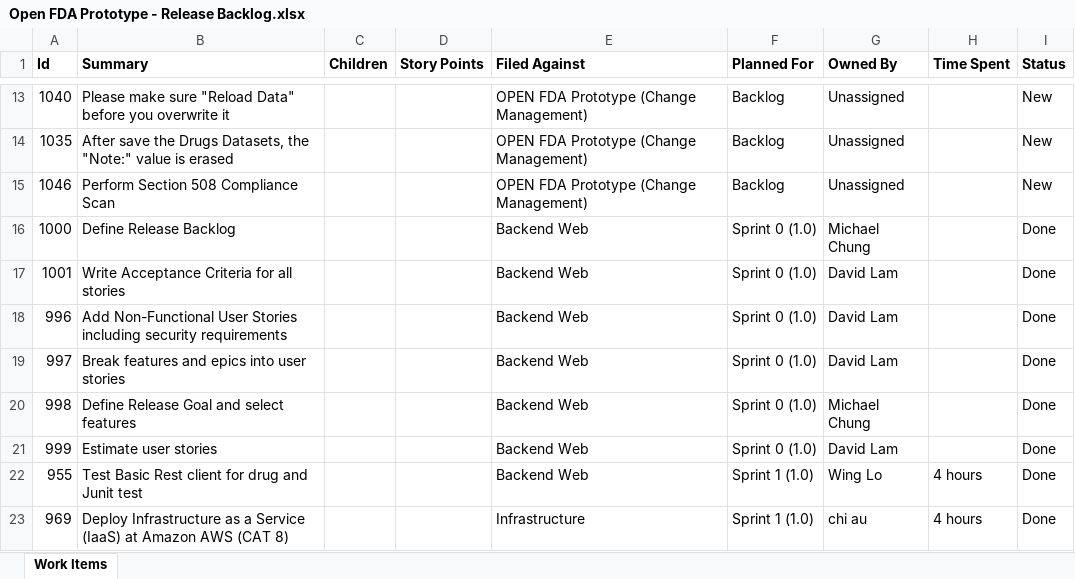
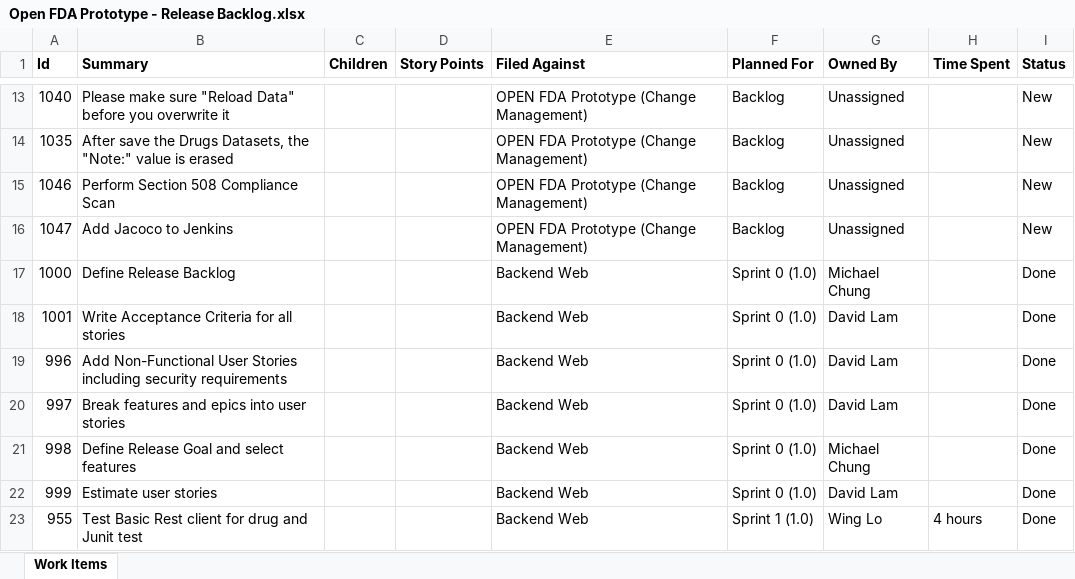
Before and after one commit to nagyistge/openFDA, an Excel workbook: evidences/Open FDA Prototype - Release Backlog.xlsx, sheet Work Items, drawn as a sheet; only a part is shown, gaps mark what is left out; the shorter side is filled out with more unchanged rows; values as stored, in another font and other column widths than the file's, no borders; charts and pictures not drawn; the diff names each change by its address in the sheet, - before the commit and + after, or states it on an @@ line.

Commit message:
Upload evidences

```diff
--- a/evidences/Open FDA Prototype - Release Backlog.xlsx (sheet Work Items)
+++ b/evidences/Open FDA Prototype - Release Backlog.xlsx (sheet Work Items)
+row 16: 1047 | Add Jacoco to Jenkins |  |  | OPEN FDA Prototype (Change Management) | Backlog | Unassigned |  | New
```
Also changed, not shown: charts or pictures.
